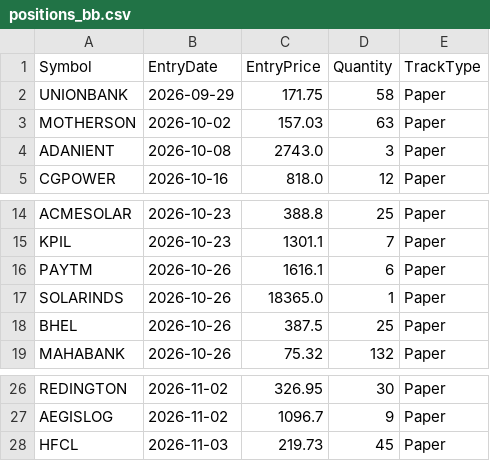
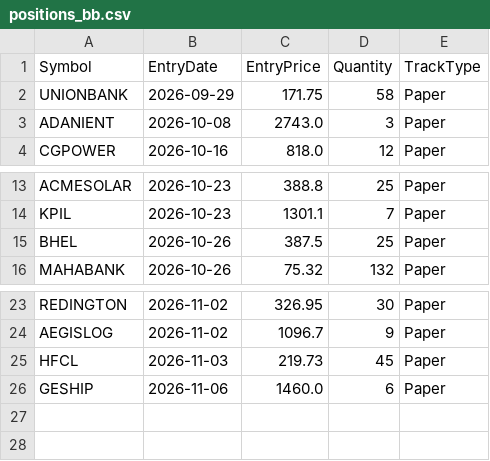
Before and after one commit to finnyrajmann/nse-bb-system, a CSV file: data/positions_bb.csv, drawn as a sheet; only a part is shown, gaps mark what is left out.

Commit message:
Auto-update — 2026-11-06

```diff
--- a/data/positions_bb.csv
+++ b/data/positions_bb.csv
@@ -2,3 +2,2 @@ Symbol,EntryDate,EntryPrice,Quantity,TrackType
 UNIONBANK,2026-09-29,171.75,58,Paper
-MOTHERSON,2026-10-02,157.03,63,Paper
 ADANIENT,2026-10-08,2743.0,3,Paper
@@ -15,4 +14,2 @@ ACMESOLAR,2026-10-23,388.8,25,Paper
 KPIL,2026-10-23,1301.1,7,Paper
-PAYTM,2026-10-26,1616.1,6,Paper
-SOLARINDS,2026-10-26,18365.0,1,Paper
 BHEL,2026-10-26,387.5,25,Paper
@@ -28 +25,2 @@ AEGISLOG,2026-11-02,1096.7,9,Paper
 HFCL,2026-11-03,219.73,45,Paper
+GESHIP,2026-11-06,1460.0,6,Paper
```
